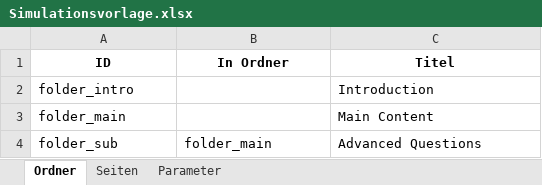
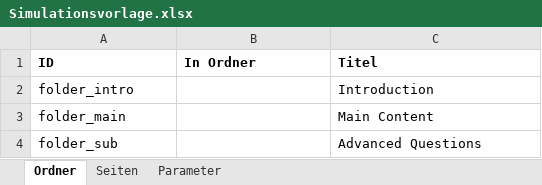
Before and after one commit to HildoBijl/simulator, an Excel workbook: public/Simulationsvorlage.xlsx, sheet Ordner, drawn as a sheet; values as stored, in another font and other column widths than the file's, no borders; the diff names each change by its address in the sheet, - before the commit and + after, or states it on an @@ line.

```diff
--- a/public/Simulationsvorlage.xlsx (sheet Ordner)
+++ b/public/Simulationsvorlage.xlsx (sheet Ordner)
-A1:C1 alignment: center
+A1:C1 alignment: left
-B4 (In Ordner): folder_main
+B4 (In Ordner): (empty)
```
Also changed, not shown: sheet Parameter, sheet Seiten.
